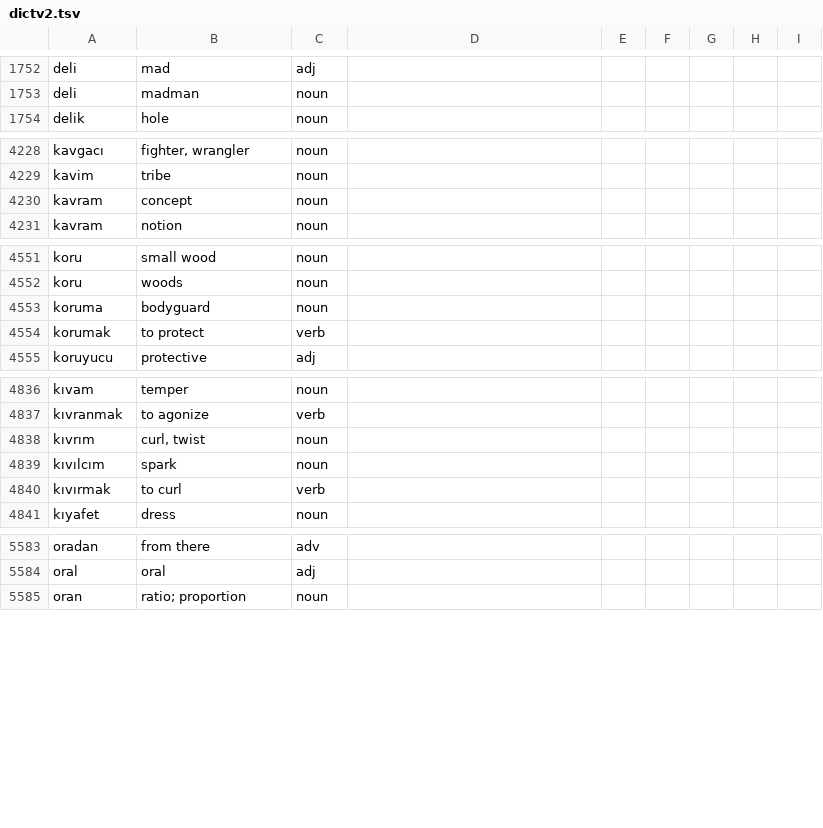
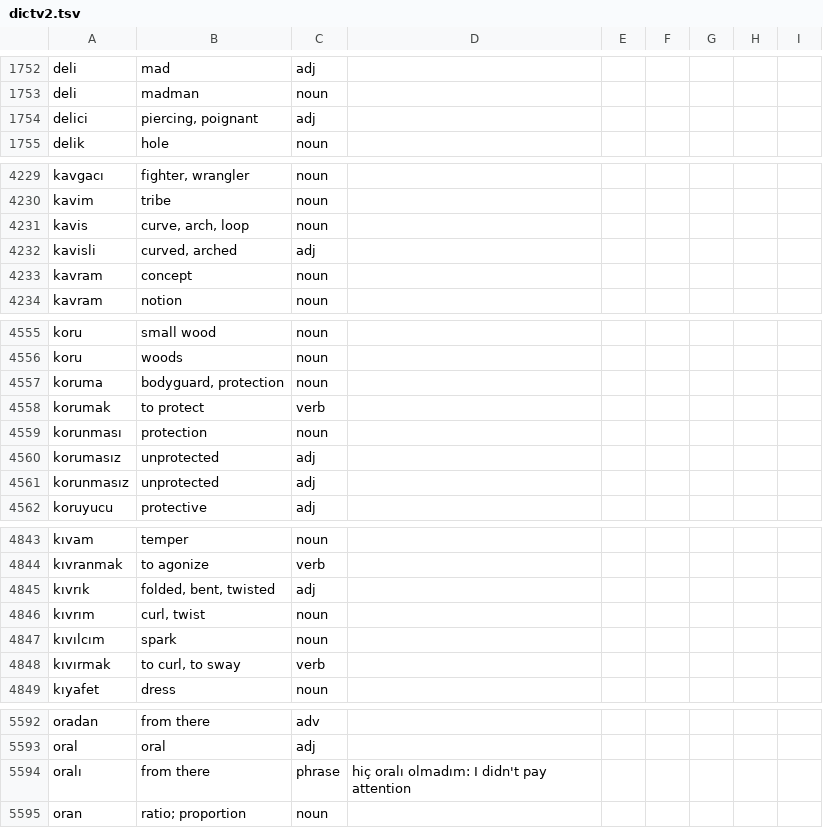
Before and after one commit to baloghe/tr_en_dictionary, a TSV file: input/dictv2.tsv, drawn as a sheet; only a part is shown, gaps mark what is left out; the diff covers the shown part only.

Commit message:
new entries

```diff
--- a/input/dictv2.tsv
+++ b/input/dictv2.tsv
@@ -1753,2 +1753,3 @@ deli	mad	adj
 deli	madman	noun
+delici	piercing, poignant	adj
 delik	hole	noun
@@ -4229,2 +4230,4 @@ kavgacı	fighter, wrangler	noun
 kavim	tribe	noun
+kavis	curve, arch, loop	noun
+kavisli	curved, arched	adj
 kavram	concept	noun
@@ -4552,4 +4556,7 @@ koru	small wood	noun
 koru	woods	noun
-koruma	bodyguard	noun
+koruma	bodyguard, protection	noun
 korumak	to protect	verb
+korunması	protection	noun
+korumasız	unprotected	adj
+korunmasız	unprotected	adj
 koruyucu	protective	adj
@@ -4837,5 +4844,6 @@ kıvam	temper	noun
 kıvranmak	to agonize	verb
+kıvrık	folded, bent, twisted	adj
 kıvrım	curl, twist	noun
 kıvılcım	spark	noun
-kıvırmak	to curl	verb
+kıvırmak	to curl, to sway	verb
 kıyafet	dress	noun
@@ -5584,2 +5593,3 @@ oradan	from there	adv
 oral	oral	adj
+oralı	from there	phrase	hiç oralı olmadım: I didn't pay attention
 oran	ratio; proportion	noun
```
Also changed, not shown: 2 added rows, 1 removed row and 7 edited cells elsewhere in this file.
